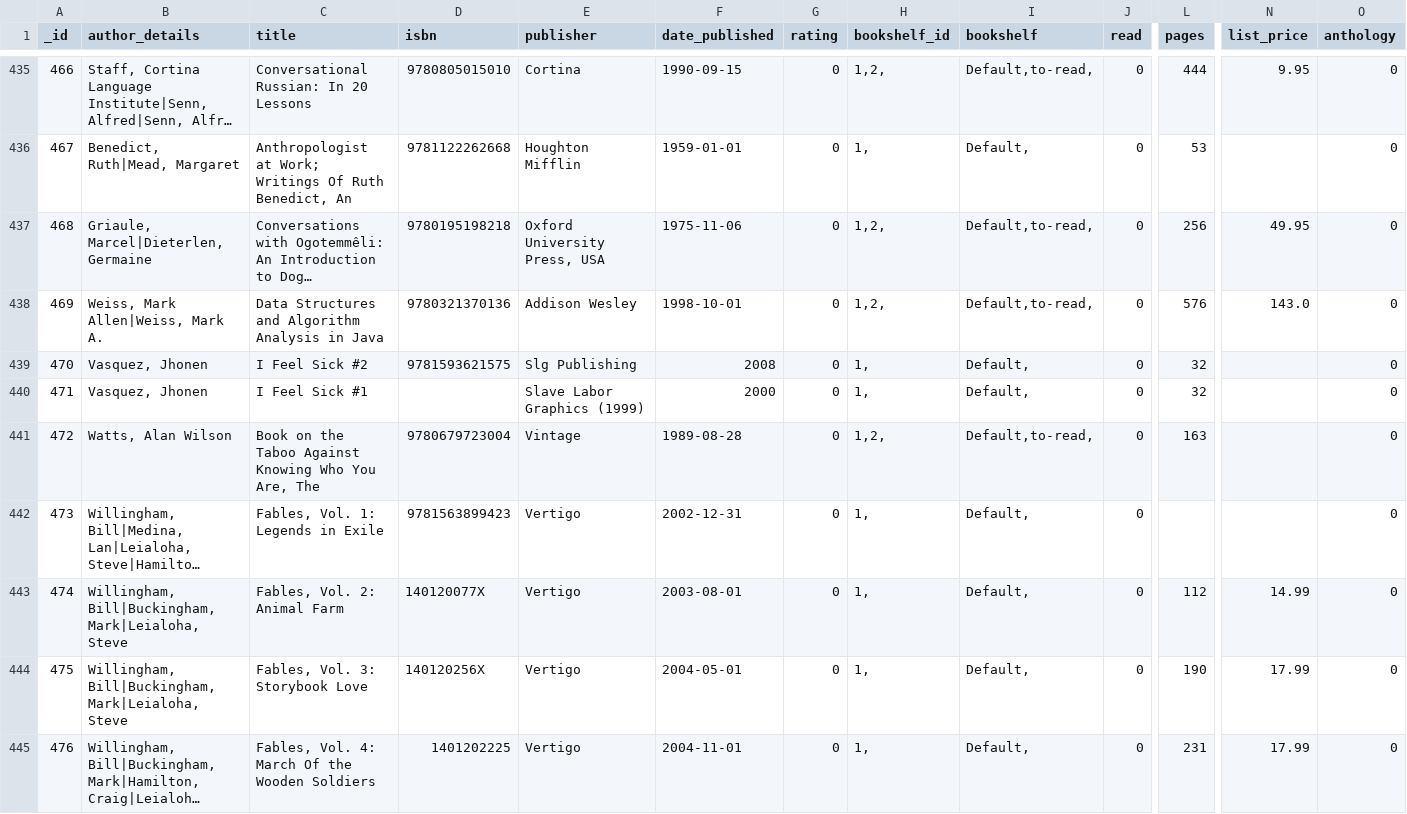
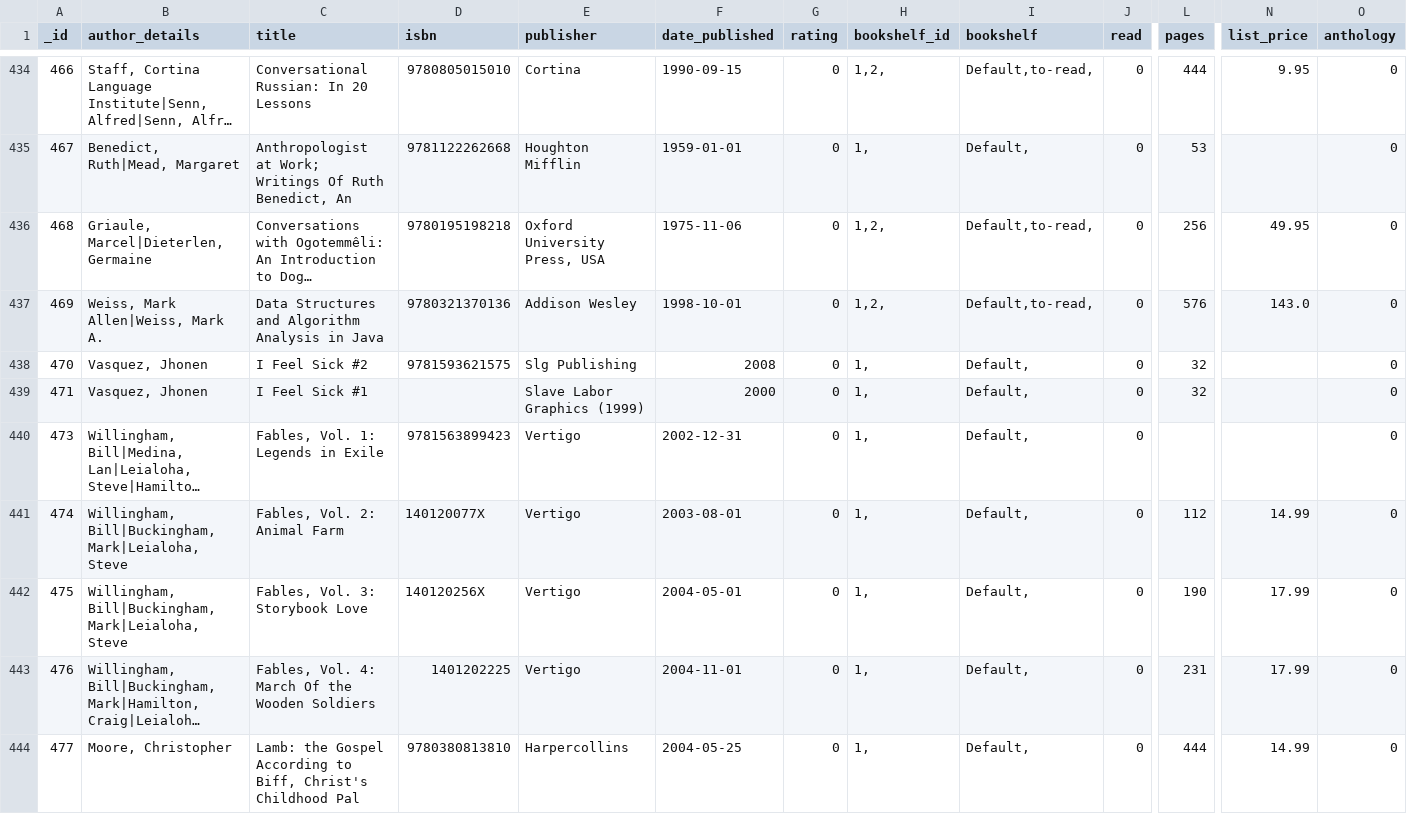
Before and after one commit to mouse-reeve/book-catalogue, a CSV file: library.csv, drawn as a sheet; only a part is shown, gaps mark what is left out; long unchanged cells end in …; removed rows and columns are numbered as before the commit, all else as after; rows hold the shown columns only; the diff covers the shown part only; the diff names each change by its address in the sheet, - before the commit and + after, or states it on an @@ line.

Commit message:
A few in, a couple out.

```diff
--- a/library.csv
+++ b/library.csv
-row 441: 472 | Watts, Alan Wilson | Book on the Taboo Against Knowing Who You Are, The | 9780679723004 | Vintage | 1989-08-28 | 0 | 1,2, | Default,to-read, | 0 | 163 |  | 0
+row 444: 477 | Moore, Christopher | Lamb: the Gospel According to Biff, Christ's Childhood Pal | 9780380813810 | Harpercollins | 2004-05-25 | 0 | 1, | Default, | 0 | 444 | 14.99 | 0
```
Also changed, not shown: 5 added rows and 1 removed row elsewhere in this file.
